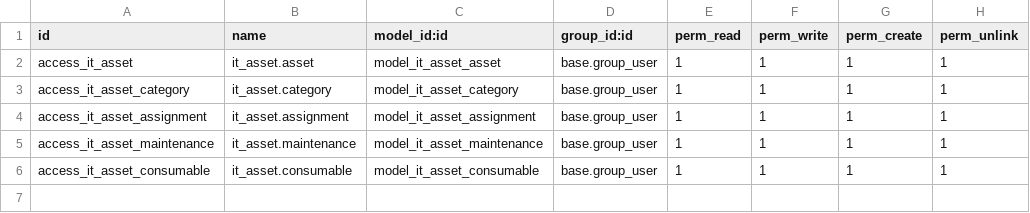
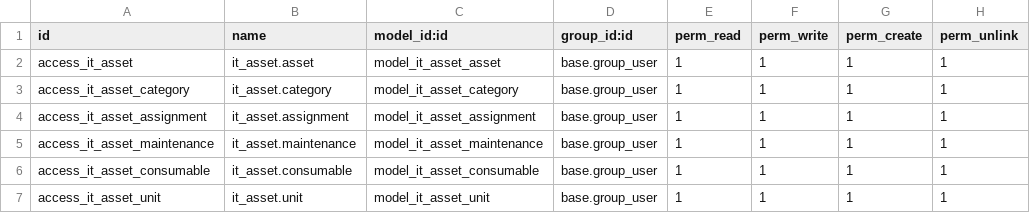
Before and after one commit to asfah21/odoo, a CSV file: addons/it_asset/security/ir.model.access.csv, drawn as a sheet; the diff names each change by its address in the sheet, - before the commit and + after, or states it on an @@ line.

```diff
--- a/addons/it_asset/security/ir.model.access.csv
+++ b/addons/it_asset/security/ir.model.access.csv
+row 7: access_it_asset_unit | it_asset.unit | model_it_asset_unit | base.group_user | 1 | 1 | 1 | 1
```
Also changed, not shown: 6 other files.
